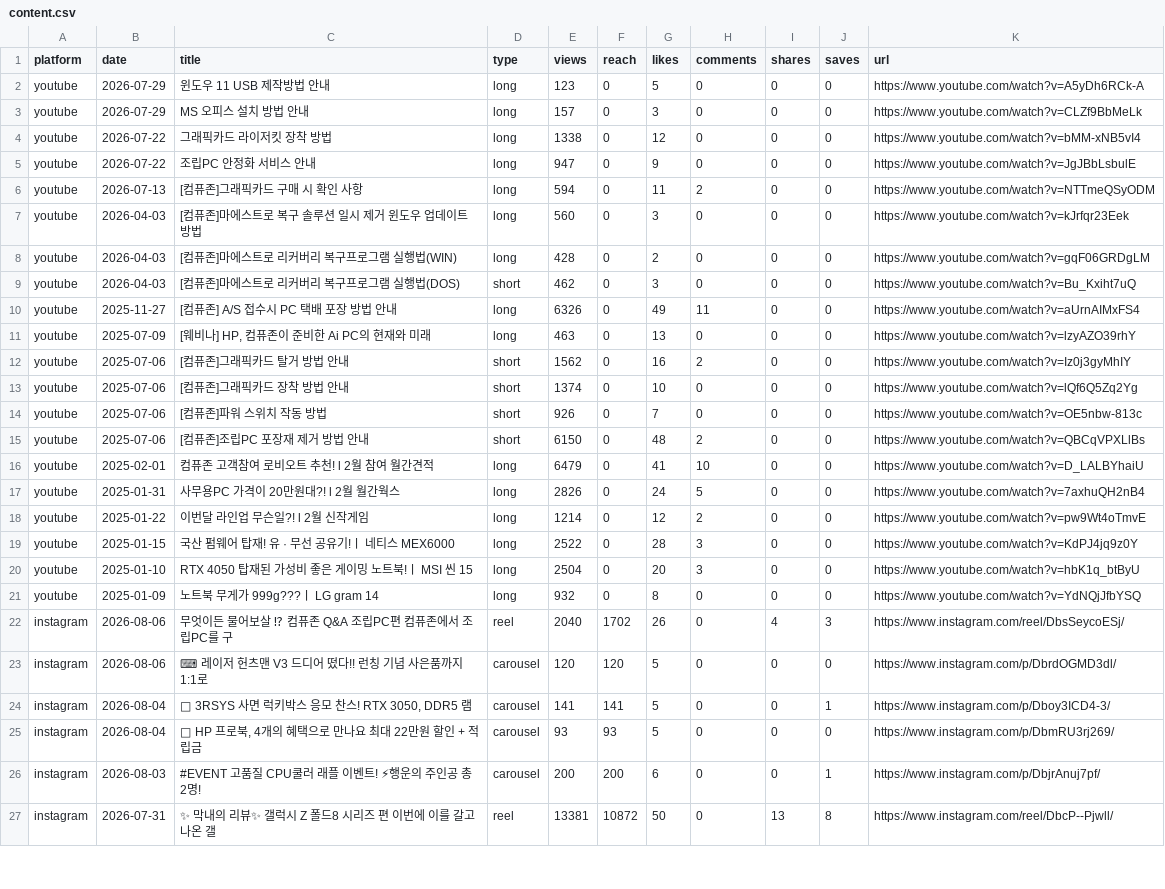
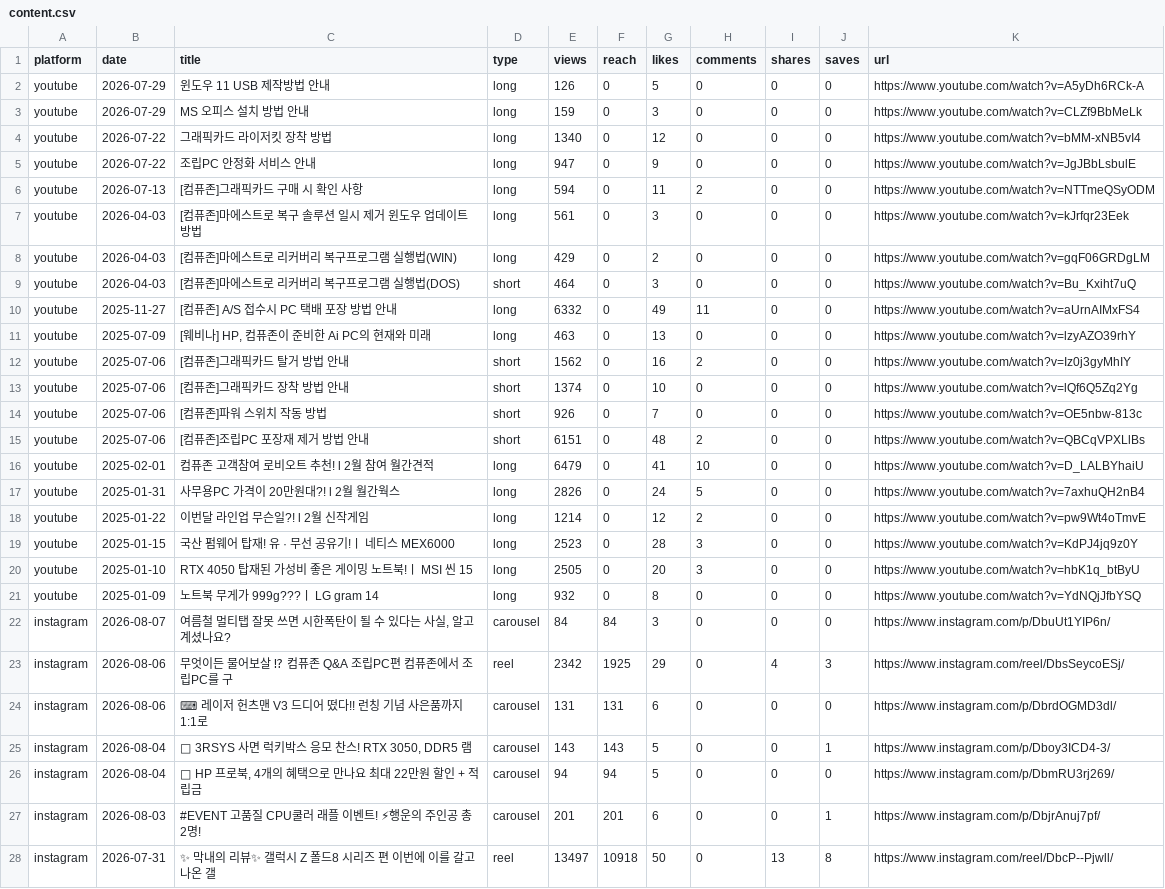
Before and after one commit to ljwa1414-sys/channel-dashboard, a CSV file: data/content.csv, drawn as a sheet; only a part is shown; addresses are those after the commit; the diff covers the shown part only; the diff names each change by its address in the sheet, - before the commit and + after, or states it on an @@ line.

Commit message:
data update 2026-08-07 17:01:14.04

```diff
--- a/data/content.csv
+++ b/data/content.csv
-E2 (views): 123
+E2 (views): 126
-E3 (views): 157
+E3 (views): 159
-E4 (views): 1338
+E4 (views): 1340
-E7 (views): 560
+E7 (views): 561
-E8 (views): 428
+E8 (views): 429
-E9 (views): 462
+E9 (views): 464
-E10 (views): 6326
+E10 (views): 6332
-E15 (views): 6150
+E15 (views): 6151
-E19 (views): 2522
+E19 (views): 2523
-E20 (views): 2504
+E20 (views): 2505
+row 22: instagram | 2026-08-07 | 여름철 멀티탭 잘못 쓰면 시한폭탄이 될 수 있다는 사실, 알고 계셨나요? | carousel | 84 | 84 | 3 | 0 | 0 | 0 | https://www.instagram.com/p/DbuUt1YIP6n/
-E23 (views): 2040
+E23 (views): 2342
-F23 (reach): 1702
+F23 (reach): 1925
-G23 (likes): 26
+G23 (likes): 29
-E24 (views): 120
+E24 (views): 131
-F24 (reach): 120
+F24 (reach): 131
-G24 (likes): 5
+G24 (likes): 6
-E25 (views): 141
+E25 (views): 143
-F25 (reach): 141
+F25 (reach): 143
-E26 (views): 93
+E26 (views): 94
-F26 (reach): 93
+F26 (reach): 94
-E27 (views): 200
+E27 (views): 201
-F27 (reach): 200
+F27 (reach): 201
-E28 (views): 13381
+E28 (views): 13497
-F28 (reach): 10872
+F28 (reach): 10918
```
Also changed, not shown: 19 edited cells elsewhere in this file, data/daily.csv.
